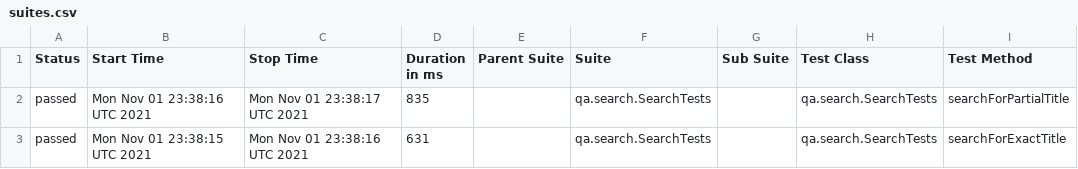
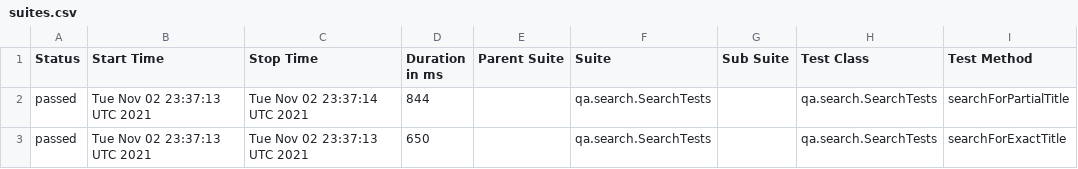
Before and after one commit to reinaldorossetti/playwright-kotlin-junit5, a CSV file: firefox/data/suites.csv, drawn as a sheet; only a part is shown; the diff names each change by its address in the sheet, - before the commit and + after, or states it on an @@ line.

```diff
--- a/firefox/data/suites.csv
+++ b/firefox/data/suites.csv
-B2 (Start Time): Mon Nov 01 23:38:16 UTC 2021
+B2 (Start Time): Tue Nov 02 23:37:13 UTC 2021
-C2 (Stop Time): Mon Nov 01 23:38:17 UTC 2021
+C2 (Stop Time): Tue Nov 02 23:37:14 UTC 2021
-D2 (Duration in ms): 835
+D2 (Duration in ms): 844
-B3 (Start Time): Mon Nov 01 23:38:15 UTC 2021
+B3 (Start Time): Tue Nov 02 23:37:13 UTC 2021
-C3 (Stop Time): Mon Nov 01 23:38:16 UTC 2021
+C3 (Stop Time): Tue Nov 02 23:37:13 UTC 2021
-D3 (Duration in ms): 631
+D3 (Duration in ms): 650
```
Also changed, not shown: 17 other files.
